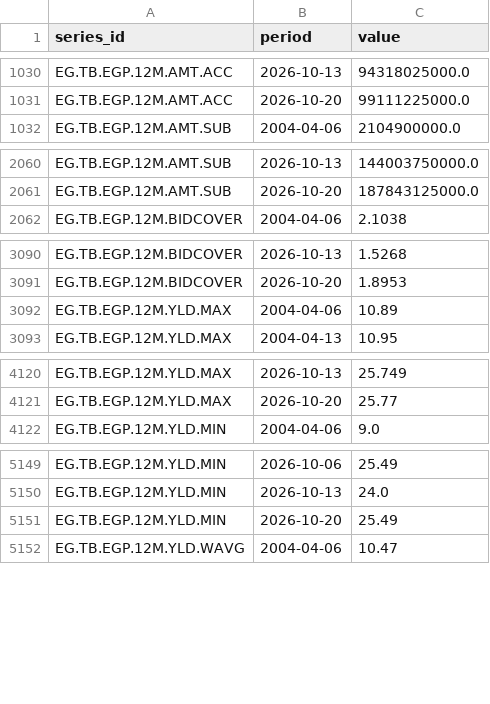
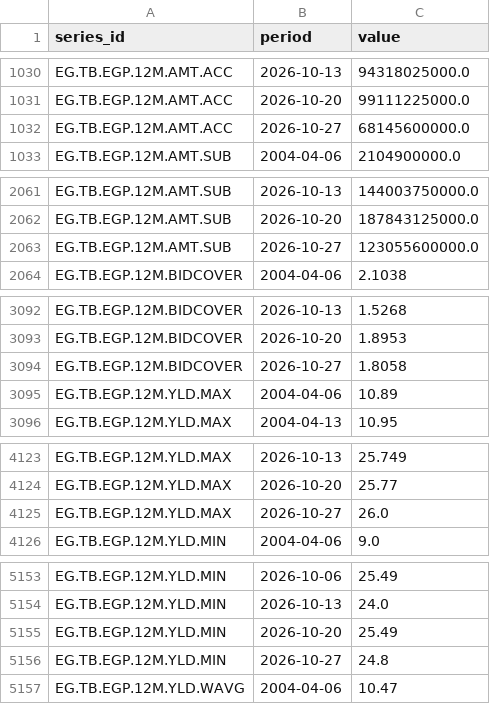
Before and after one commit to mogh0neim/egypt-macro, a CSV file: data/clean/series/derived_auctions.csv, drawn as a sheet; only a part is shown, gaps mark what is left out; the diff covers the shown part only; the diff names each change by its address in the sheet, - before the commit and + after, or states it on an @@ line.

```diff
--- a/data/clean/series/derived_auctions.csv
+++ b/data/clean/series/derived_auctions.csv
+row 1032: EG.TB.EGP.12M.AMT.ACC | 2026-10-27 | 68145600000.0
+row 2063: EG.TB.EGP.12M.AMT.SUB | 2026-10-27 | 123055600000.0
+row 3094: EG.TB.EGP.12M.BIDCOVER | 2026-10-27 | 1.8058
+row 4125: EG.TB.EGP.12M.YLD.MAX | 2026-10-27 | 26.0
+row 5156: EG.TB.EGP.12M.YLD.MIN | 2026-10-27 | 24.8
```
Also changed, not shown: 7 added rows elsewhere in this file, data/clean/records/auction_tbills_egp.csv, data/clean/series/conia.csv, 18 other files.
